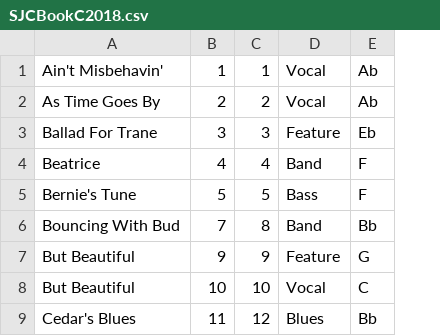
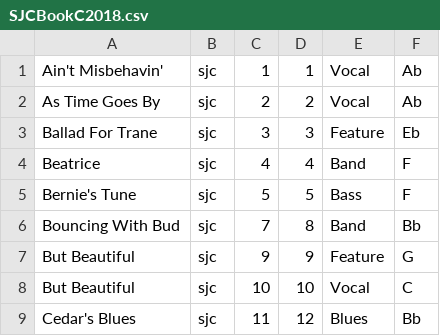
Before and after one commit to mikeln/musicindex, a CSV file: ForScore/Custom/SJCBookC2018.csv, drawn as a sheet; only a part is shown; the diff names each change by its address in the sheet, - before the commit and + after, or states it on an @@ line.

Commit message:
add tag sjc

```diff
--- a/ForScore/Custom/SJCBookC2018.csv
+++ b/ForScore/Custom/SJCBookC2018.csv
+column B, rows 1-9: all sjc
```
